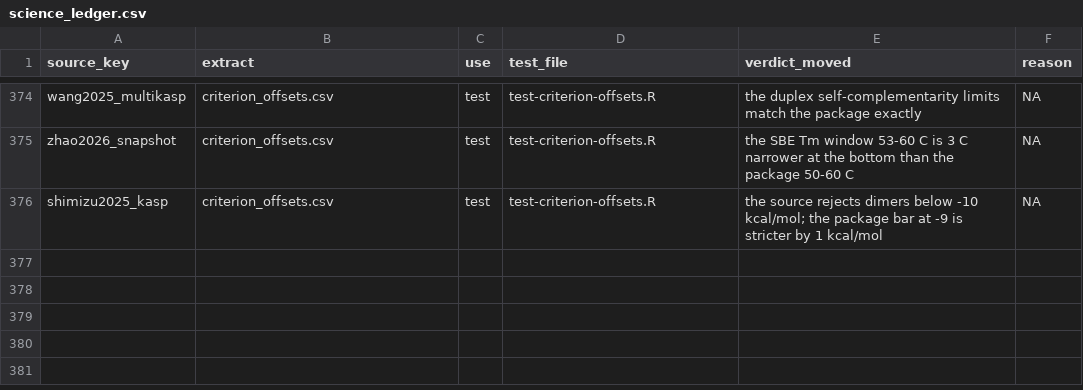
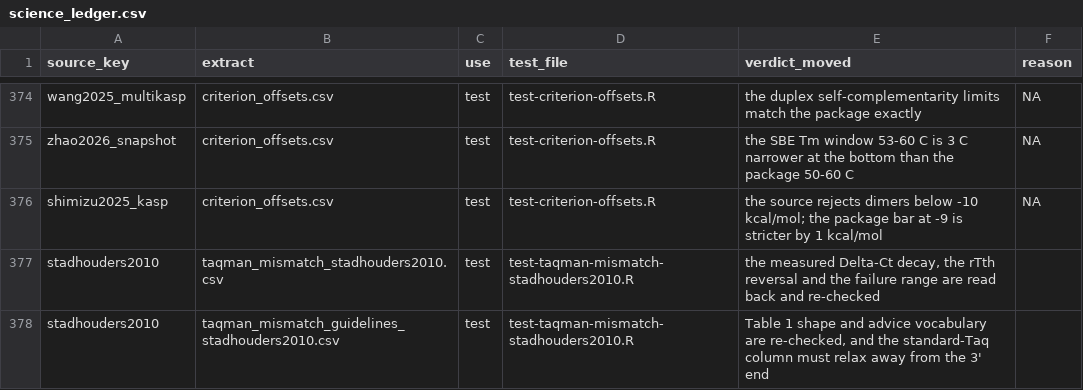
Before and after one commit to Stathmin/tidymarkers, a CSV file: inst/extdata/science_ledger.csv, drawn as a sheet; only a part is shown, gaps mark what is left out.

```diff
--- a/inst/extdata/science_ledger.csv
+++ b/inst/extdata/science_ledger.csv
@@ -376 +376,3 @@
 "shimizu2025_kasp","criterion_offsets.csv","test","test-criterion-offsets.R","the source rejects dimers below -10 kcal/mol; the package bar at -9 is stricter by 1 kcal/mol",NA
+"stadhouders2010","taqman_mismatch_stadhouders2010.csv","test","test-taqman-mismatch-stadhouders2010.R","the measured Delta-Ct decay, the rTth reversal and the failure range are read back and re-checked",""
+"stadhouders2010","taqman_mismatch_guidelines_stadhouders2010.csv","test","test-taqman-mismatch-stadhouders2010.R","Table 1 shape and advice vocabulary are re-checked, and the standard-Taq column must relax away from the 3' end",""
```
Also changed, not shown: inst/extdata/scientific_backlog.csv, inst/extdata/scientific_sources.csv, 6 other files.
